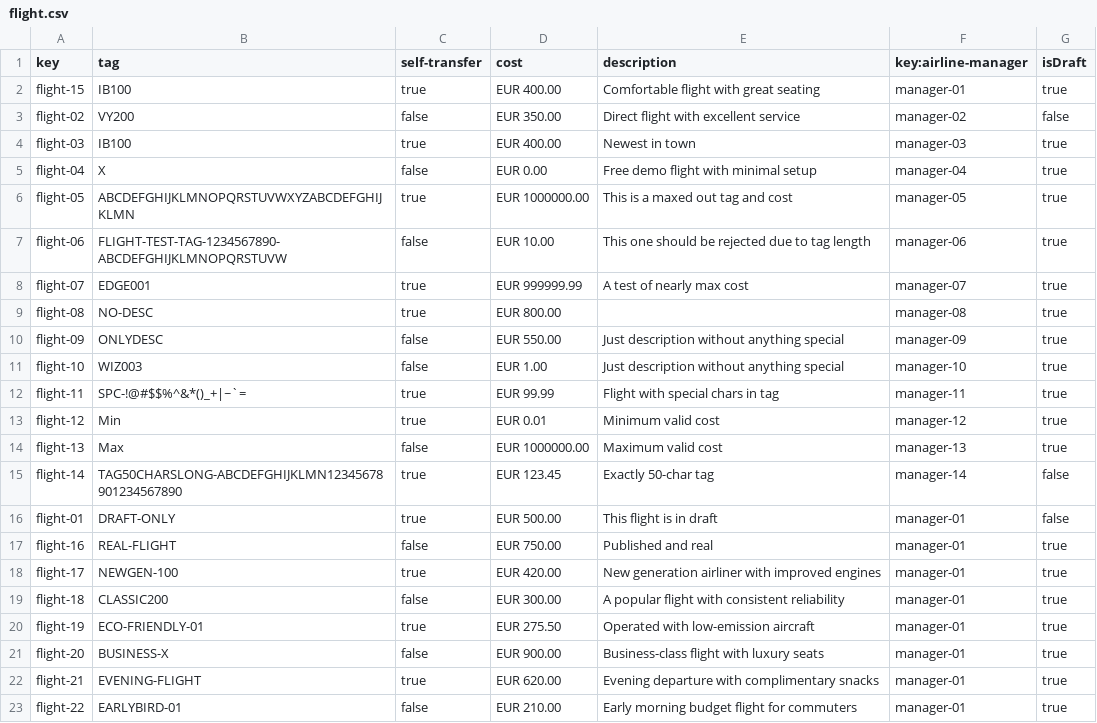
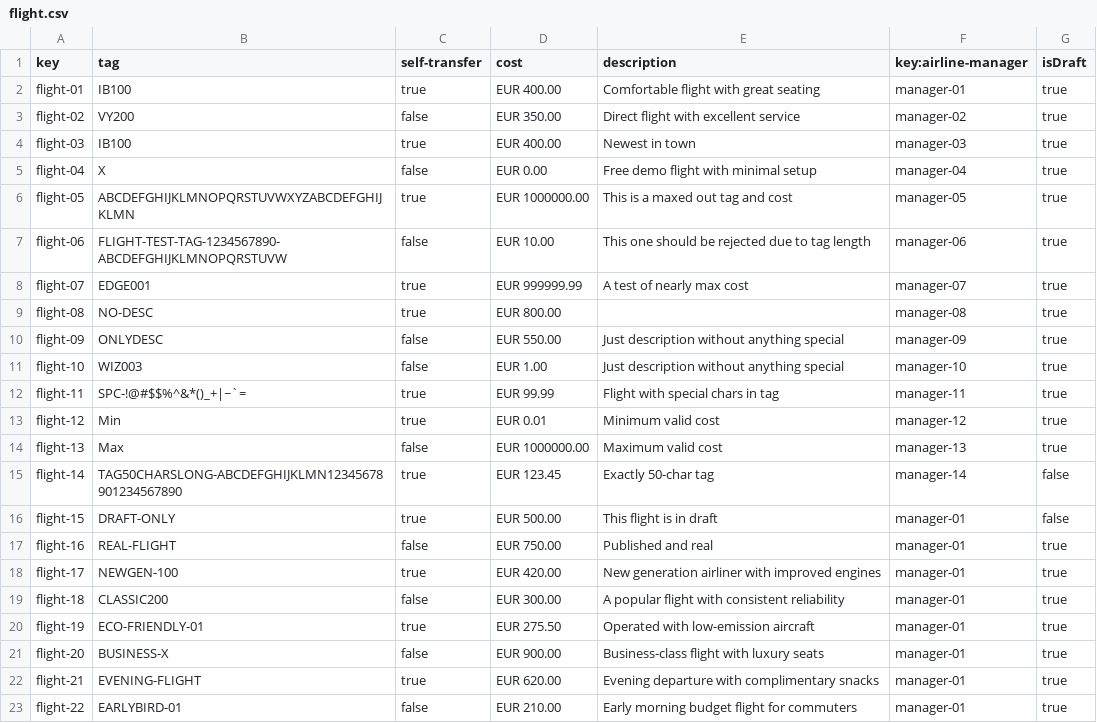
Before and after one commit to rubpergar/Acme-ANS-C3, a CSV file: src/main/resources/WEB-INF/data/sample/flight.csv, drawn as a sheet; the diff names each change by its address in the sheet, - before the commit and + after, or states it on an @@ line.

```diff
--- a/src/main/resources/WEB-INF/data/sample/flight.csv
+++ b/src/main/resources/WEB-INF/data/sample/flight.csv
-A2 (key): flight-15
+A2 (key): flight-01
-G3 (isDraft): false
+G3 (isDraft): true
-A16 (key): flight-01
+A16 (key): flight-15
```
Also changed, not shown: src/main/resources/WEB-INF/data/sample/booking.csv, src/main/resources/WEB-INF/data/sample/leg.csv.
